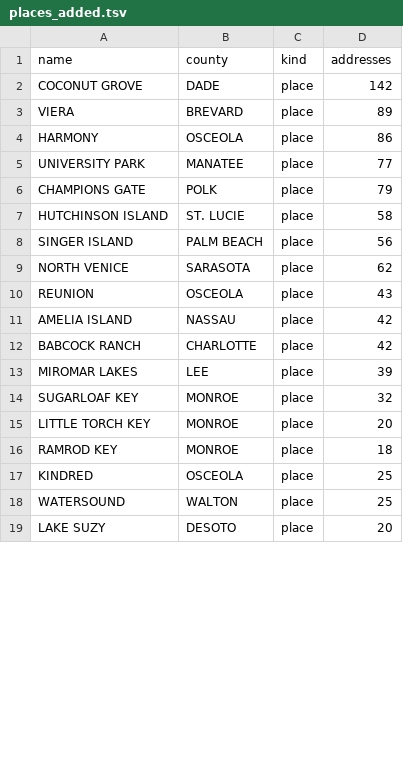
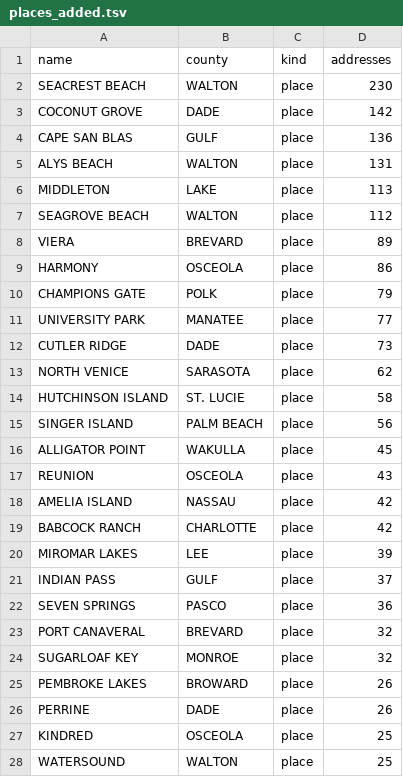
Before and after one commit to jeremeybingham/doorplate, a TSV file: crates/doorplate/data/packs/fl/places_added.tsv, drawn as a sheet; only a part is shown; the shorter side is filled out with more unchanged rows; the diff covers the shown part only.

```diff
--- a/crates/doorplate/data/packs/fl/places_added.tsv
+++ b/crates/doorplate/data/packs/fl/places_added.tsv
@@ -1,10 +1,17 @@
 name	county	kind	addresses
+SEACREST BEACH	WALTON	place	230
 COCONUT GROVE	DADE	place	142
+CAPE SAN BLAS	GULF	place	136
+ALYS BEACH	WALTON	place	131
+MIDDLETON	LAKE	place	113
+SEAGROVE BEACH	WALTON	place	112
 VIERA	BREVARD	place	89
 HARMONY	OSCEOLA	place	86
+CHAMPIONS GATE	POLK	place	79
 UNIVERSITY PARK	MANATEE	place	77
-CHAMPIONS GATE	POLK	place	79
+CUTLER RIDGE	DADE	place	73
+NORTH VENICE	SARASOTA	place	62
 HUTCHINSON ISLAND	ST. LUCIE	place	58
 SINGER ISLAND	PALM BEACH	place	56
-NORTH VENICE	SARASOTA	place	62
+ALLIGATOR POINT	WAKULLA	place	45
 REUNION	OSCEOLA	place	43
@@ -13,5 +20,8 @@ BABCOCK RANCH	CHARLOTTE	place	42
 MIROMAR LAKES	LEE	place	39
+INDIAN PASS	GULF	place	37
+SEVEN SPRINGS	PASCO	place	36
+PORT CANAVERAL	BREVARD	place	32
 SUGARLOAF KEY	MONROE	place	32
-LITTLE TORCH KEY	MONROE	place	20
-RAMROD KEY	MONROE	place	18
+PEMBROKE LAKES	BROWARD	place	26
+PERRINE	DADE	place	26
 KINDRED	OSCEOLA	place	25
```
Also changed, not shown: 17 added rows, 5 moved rows and 3 edited cells elsewhere in this file, crates/doorplate/data/packs/fl/variants_added.tsv, crates/doorplate/data/packs/fl/zips_observed.tsv, 4 other files.
